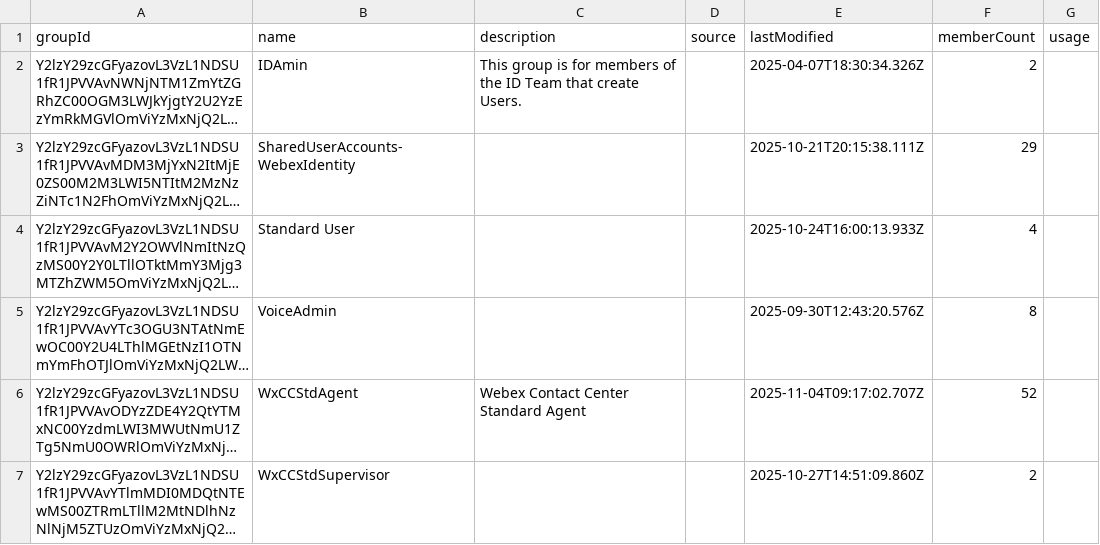
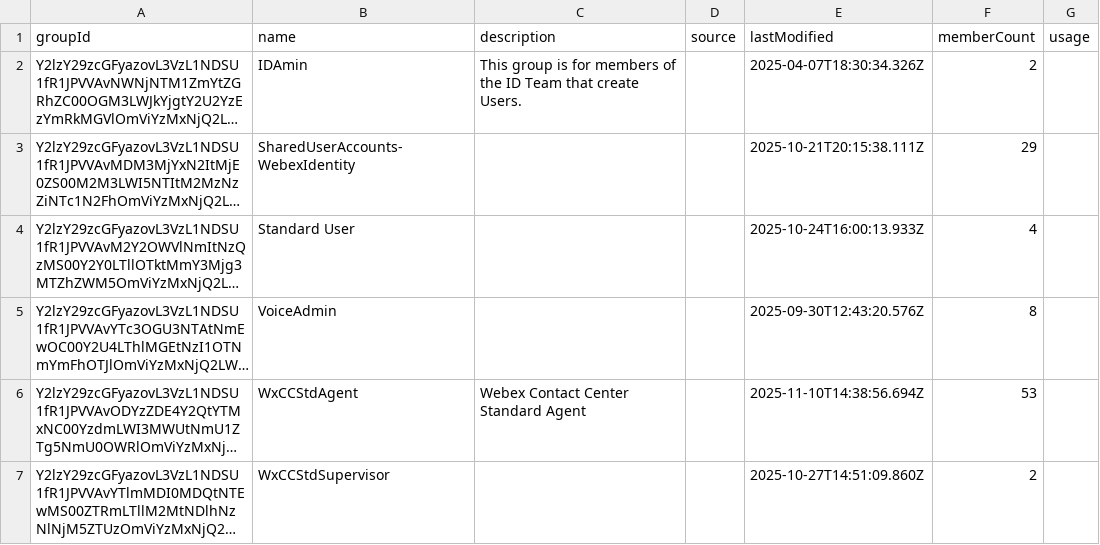
Before and after one commit to dannywalker-afni-com/Wx, a CSV file: groupPy/groups.csv, drawn as a sheet; long unchanged cells end in …; the diff names each change by its address in the sheet, - before the commit and + after, or states it on an @@ line.

```diff
--- a/groupPy/groups.csv
+++ b/groupPy/groups.csv
-E6 (lastModified): 2025-11-04T09:17:02.707Z
+E6 (lastModified): 2025-11-10T14:38:56.694Z
-F6 (memberCount): 52
+F6 (memberCount): 53
```
Also changed, not shown: groupPy/groupMemberACDLog.csv, groupPy/group_members.csv, 3 other files.
